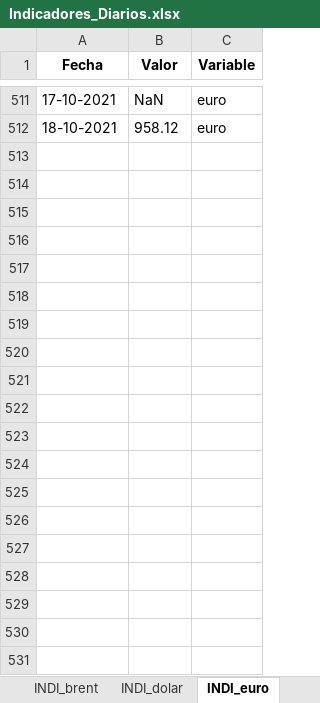
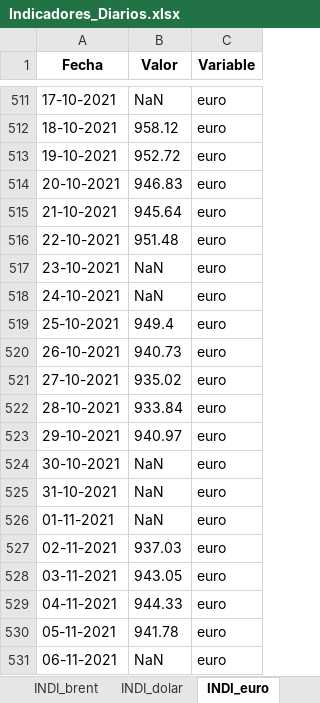
Before and after one commit to Sud-Austral/ENERGIA, an Excel workbook: Indicadores Diarios/Indicadores_Diarios.xlsx, sheet INDI_euro, drawn as a sheet; only a part is shown, gaps mark what is left out; values as stored, in another font and other column widths than the file's, no borders; the diff covers the shown part only; the diff names each change by its address in the sheet, - before the commit and + after, or states it on an @@ line.

```diff
--- a/Indicadores Diarios/Indicadores_Diarios.xlsx (sheet INDI_euro)
+++ b/Indicadores Diarios/Indicadores_Diarios.xlsx (sheet INDI_euro)
+row 513: 19-10-2021 | 952.72 | euro
+row 514: 20-10-2021 | 946.83 | euro
+row 515: 21-10-2021 | 945.64 | euro
+row 516: 22-10-2021 | 951.48 | euro
+row 517: 23-10-2021 | NaN | euro
+row 518: 24-10-2021 | NaN | euro
+row 519: 25-10-2021 | 949.4 | euro
+row 520: 26-10-2021 | 940.73 | euro
+row 521: 27-10-2021 | 935.02 | euro
+row 522: 28-10-2021 | 933.84 | euro
+row 523: 29-10-2021 | 940.97 | euro
+row 524: 30-10-2021 | NaN | euro
+row 525: 31-10-2021 | NaN | euro
+row 526: 01-11-2021 | NaN | euro
+row 527: 02-11-2021 | 937.03 | euro
+row 528: 03-11-2021 | 943.05 | euro
+row 529: 04-11-2021 | 944.33 | euro
+row 530: 05-11-2021 | 941.78 | euro
+row 531: 06-11-2021 | NaN | euro
```
Also changed, not shown: 17 added rows elsewhere in this sheet, sheet INDI_dolar, sheet INDI_uf, sheet INDI_utm_mensual.
